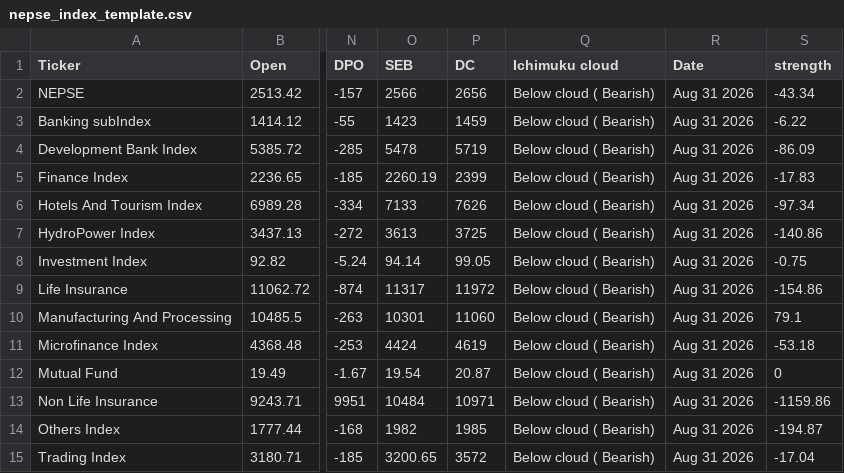
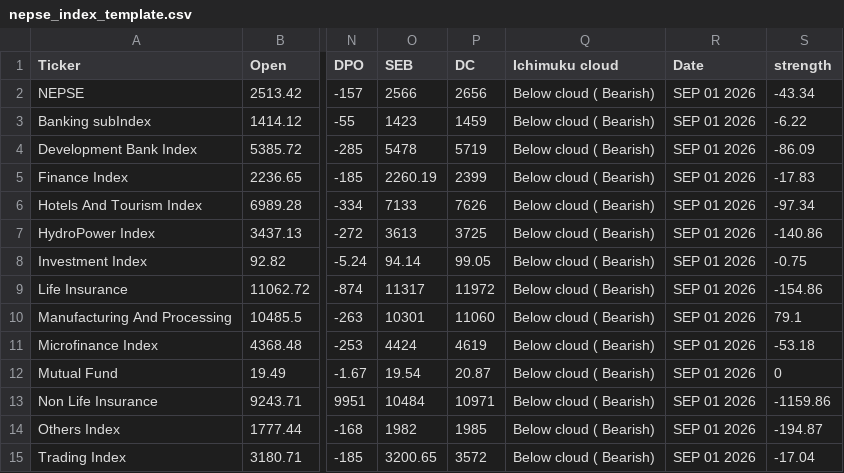
Before and after one commit to pandeysukram-ui/nepse-vibes, a CSV file: nepse_index_template.csv, drawn as a sheet; only a part is shown, gaps mark what is left out; the diff names each change by its address in the sheet, - before the commit and + after, or states it on an @@ line.

Commit message:
Add files via upload

```diff
--- a/nepse_index_template.csv
+++ b/nepse_index_template.csv
-R2:R15 (Date): Aug 31 2026
+R2:R15 (Date): SEP 01 2026
```
